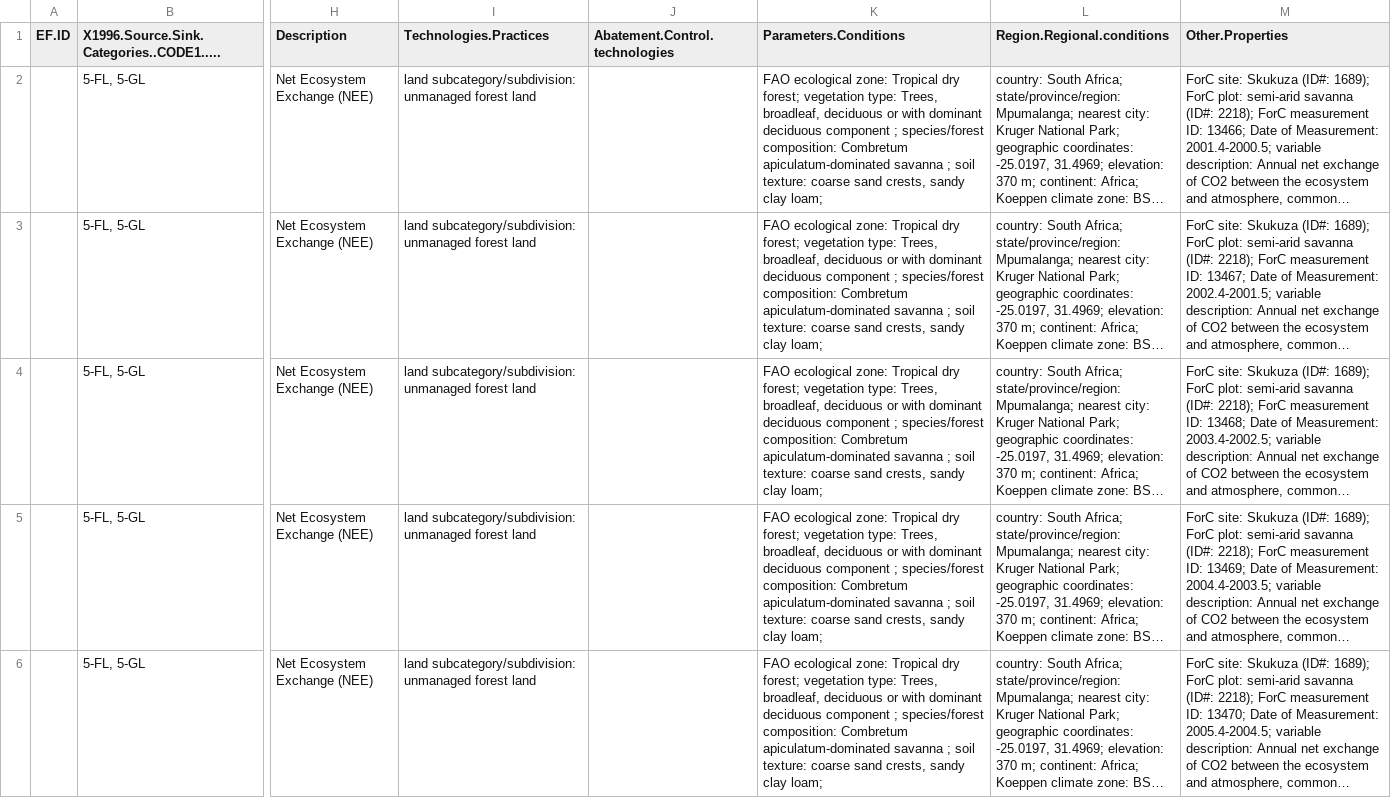
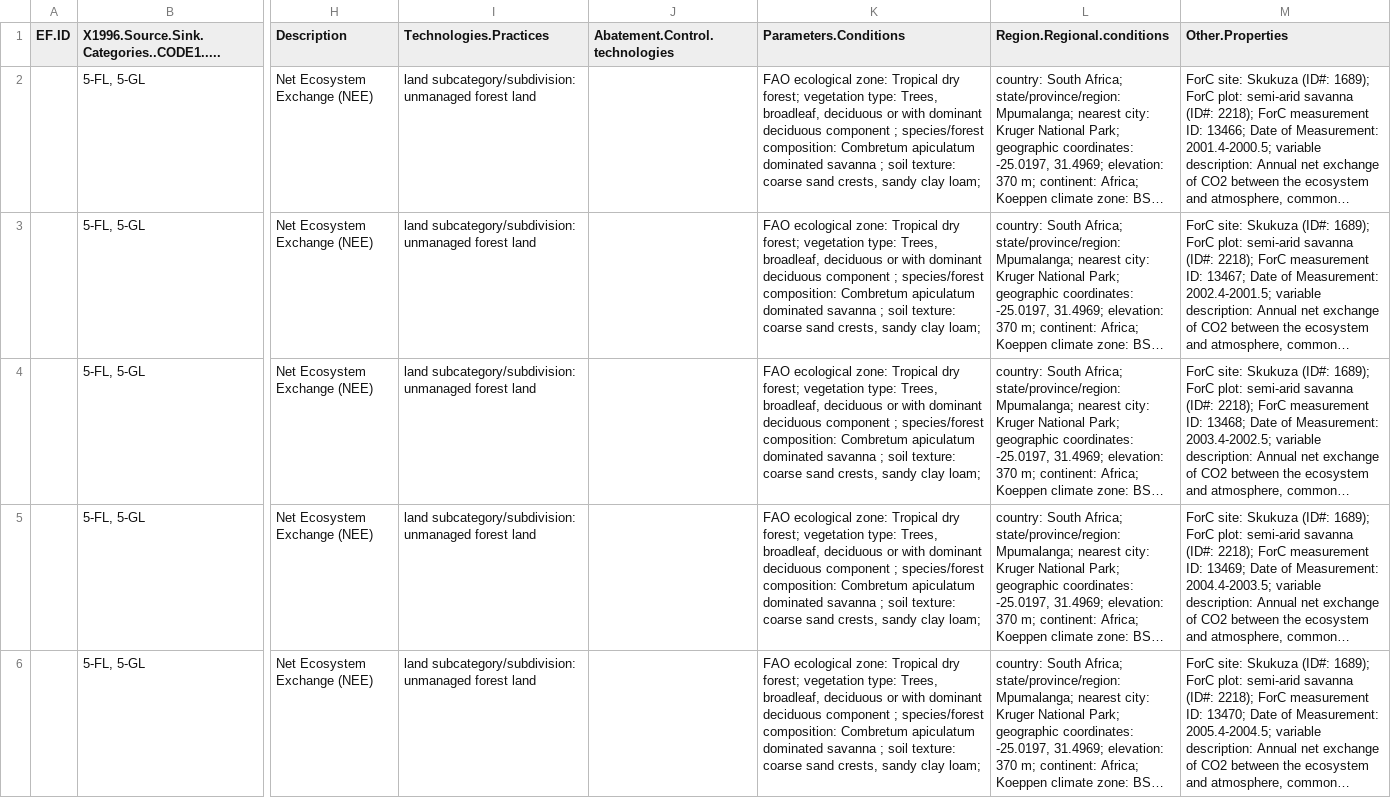
Before and after one commit to forc-db/IPCC-EFDB-integration, a CSV file: data/1-to-review/n_5_Archibald_2009_doiv.csv, drawn as a sheet; only a part is shown, gaps mark what is left out; long unchanged cells end in …; the diff names each change by its address in the sheet, - before the commit and + after, or states it on an @@ line.

```diff
--- a/data/1-to-review/n_5_Archibald_2009_doiv.csv
+++ b/data/1-to-review/n_5_Archibald_2009_doiv.csv
-K2:K6 (Parameters.Conditions): …composition: Combretum apiculatum-dominated savanna ;…
+K2:K6 (Parameters.Conditions): …composition: Combretum apiculatum dominated savanna ;…
```
Also changed, not shown: data/1-to-review/n_15_Ngo_2013_csip.csv.
